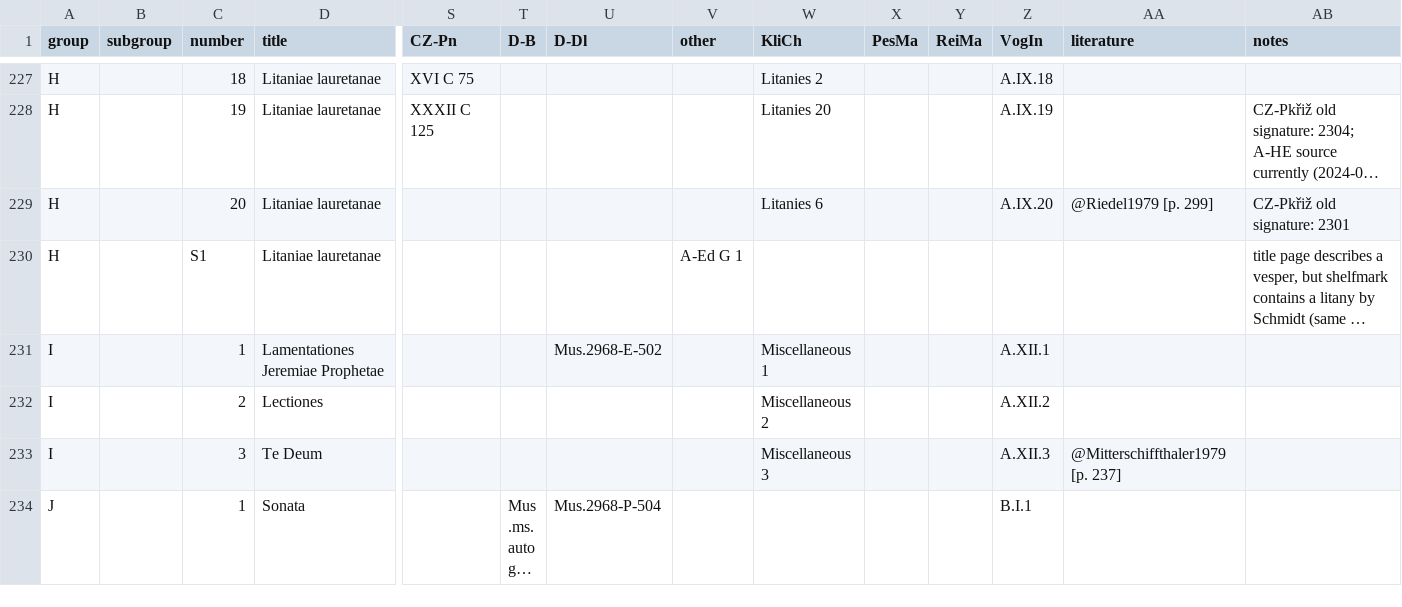
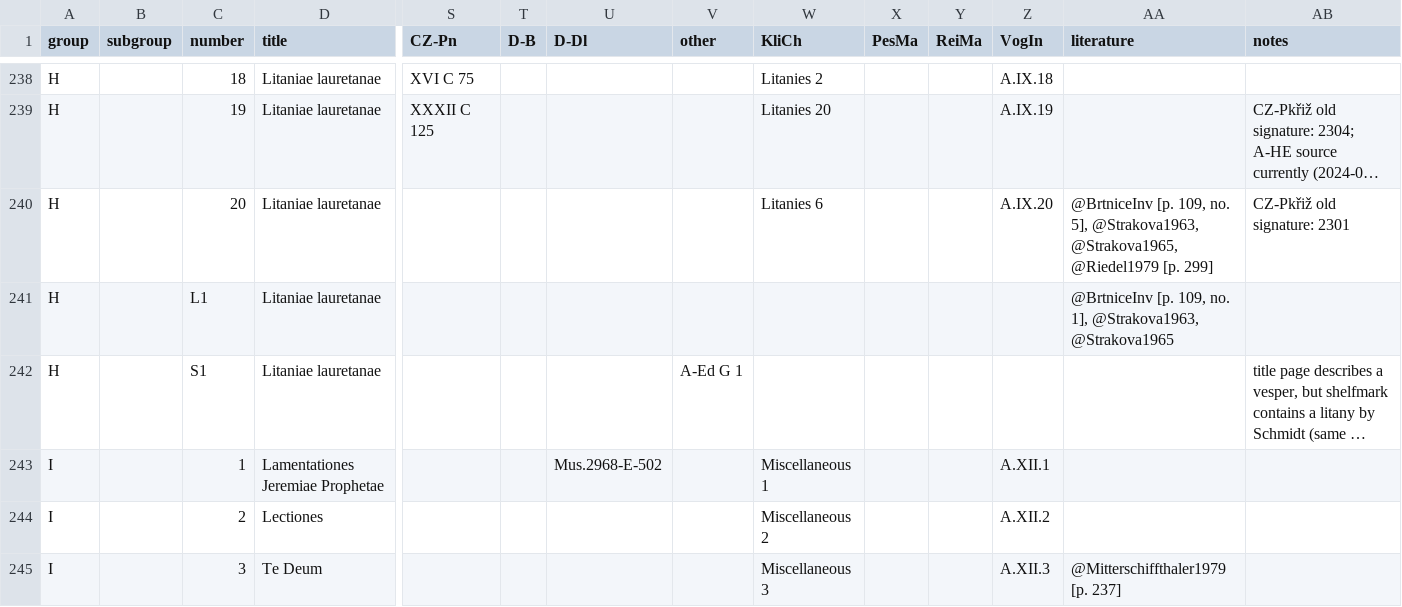
Before and after one commit to edition-esser-skala/tuma-catalogue-of-works, a CSV file: data/catalogue_works.csv, drawn as a sheet; only a part is shown, gaps mark what is left out; the shorter side is filled out with more unchanged rows; long unchanged cells end in …; addresses are those after the commit; rows hold the shown columns only; the diff covers the shown part only; the diff names each change by its address in the sheet, - before the commit and + after, or states it on an @@ line.

```diff
--- a/data/catalogue_works.csv
+++ b/data/catalogue_works.csv
-AA240 (literature): @Riedel1979 [p.…
+AA240 (literature): @BrtniceInv [p. 109, no. 5], @Strakova1963, @Strakova1965, @Riedel1979 [p.…
+row 241: H |  | L1 | Litaniae lauretanae |  |  |  |  |  |  |  |  | @BrtniceInv [p. 109, no. 1], @Strakova1963, @Strakova1965
```
Also changed, not shown: 20 added rows and 5 edited cells elsewhere in this file.
